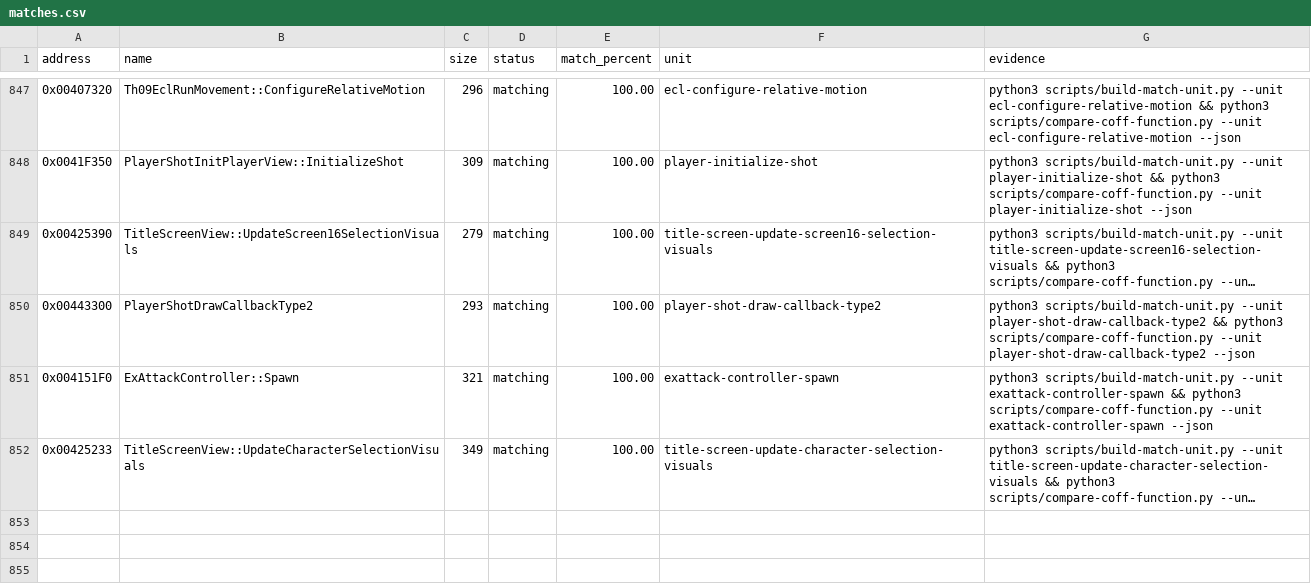
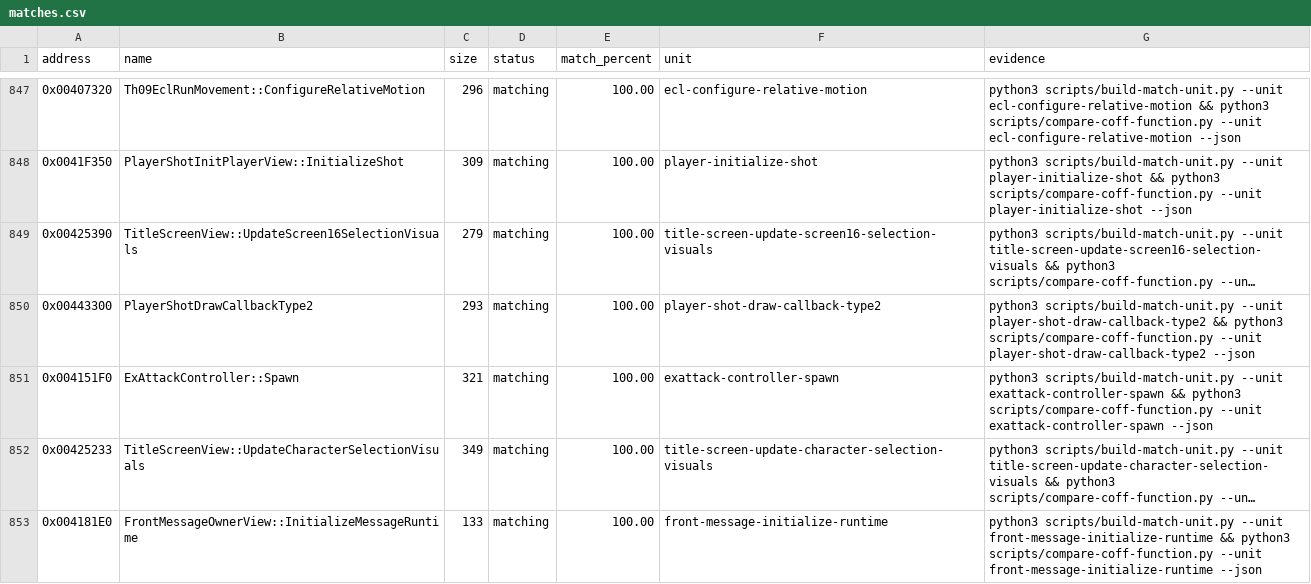
Before and after one commit to N0zoM1z0/th09, a CSV file: config/matches.csv, drawn as a sheet; only a part is shown, gaps mark what is left out; long unchanged cells end in …; the diff names each change by its address in the sheet, - before the commit and + after, or states it on an @@ line.

Commit message:
gpt-web: exactify front message runtime init

```diff
--- a/config/matches.csv
+++ b/config/matches.csv
+row 853: 0x004181E0 | FrontMessageOwnerView::InitializeMessageRuntime | 133 | matching | 100.00 | front-message-initialize-runtime | python3 scripts/build-match-unit.py --unit front-message-initialize-runtime && python3 scripts/compare-coff-function.py --unit front-message-initialize-runtime --json
```
Also changed, not shown: 8 other files.
